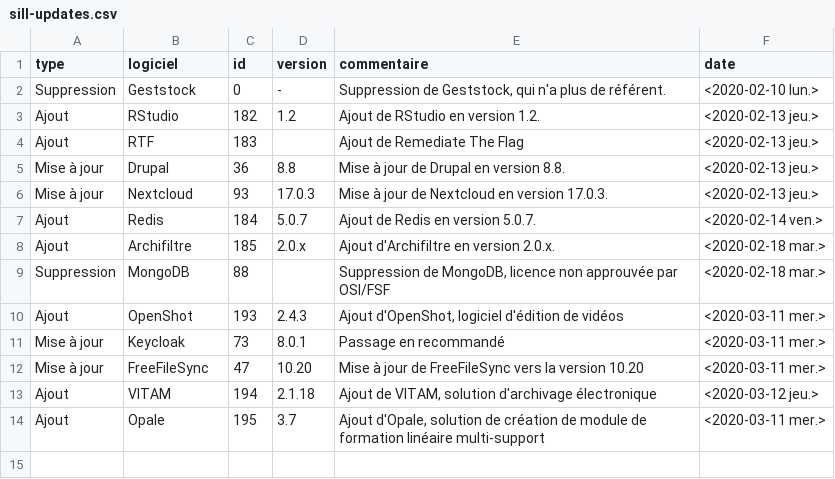
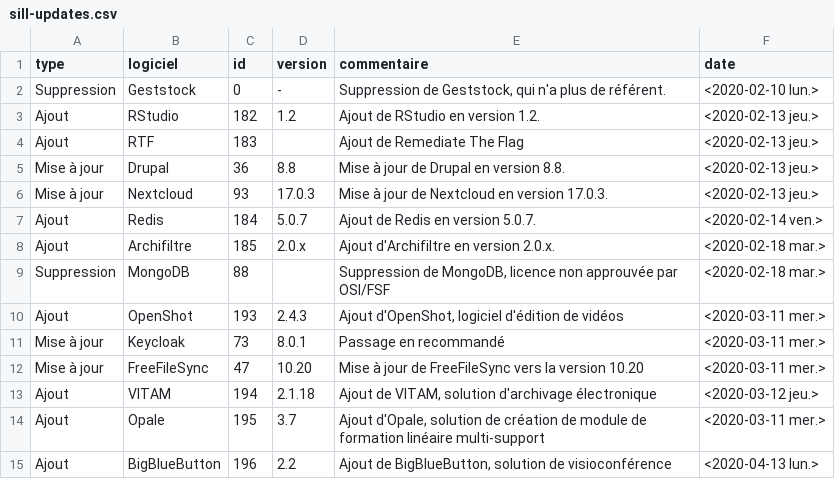
Before and after one commit to dzc34/sill, a CSV file: 2020/sill-updates.csv, drawn as a sheet.

```diff
--- a/2020/sill-updates.csv
+++ b/2020/sill-updates.csv
@@ -14 +14,2 @@ Ajout,VITAM,194,2.1.18,"Ajout de VITAM, solution d'archivage électronique",<202
 Ajout,Opale,195,3.7,"Ajout d'Opale, solution de création de module de formation linéaire multi-support",<2020-03-11 mer.>
+Ajout,BigBlueButton,196,2.2,"Ajout de BigBlueButton, solution de visioconférence",<2020-04-13 lun.>
```
Also changed, not shown: 2020/sill-2020.csv.
